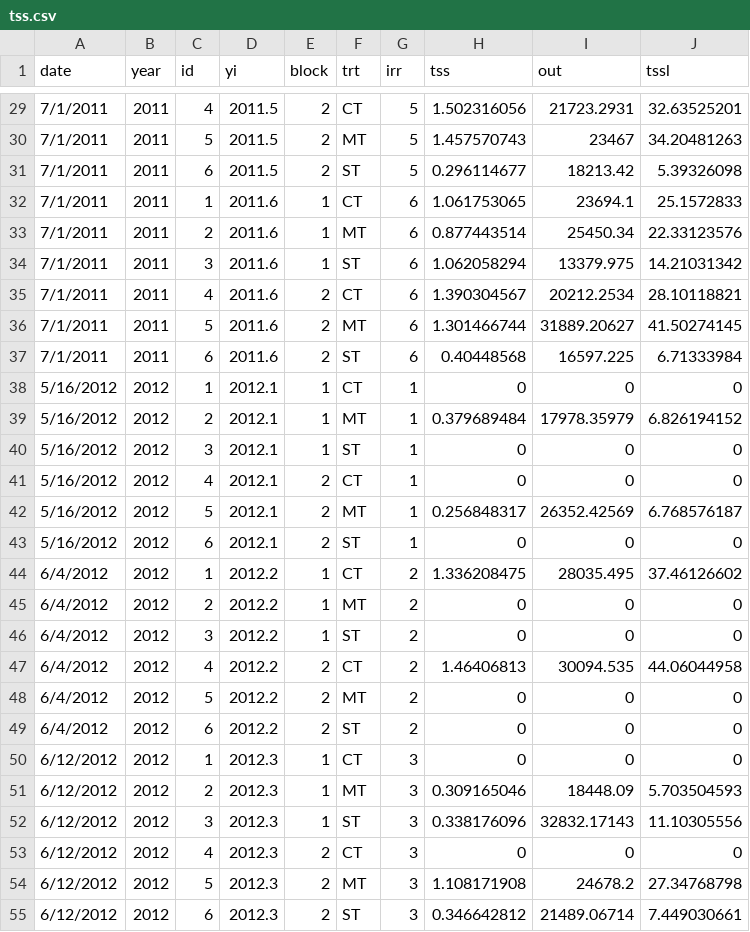
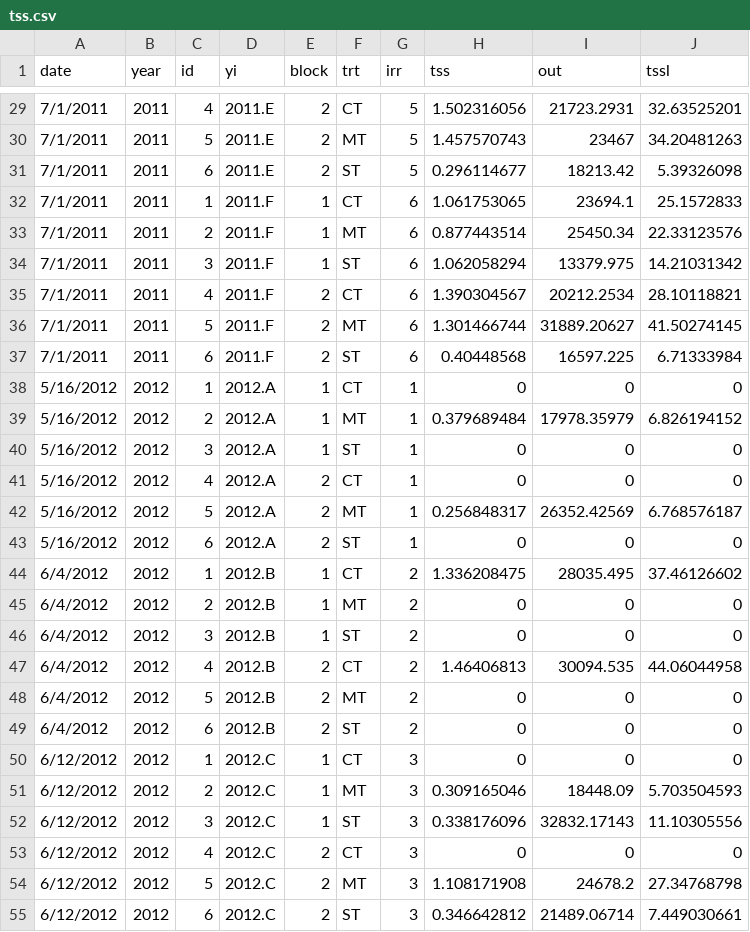
Before and after one commit to ansleybrown1337/runoff-mcmc, a CSV file: Example Data/tss.csv, drawn as a sheet; only a part is shown, gaps mark what is left out; the diff covers the shown part only.

```diff
--- a/Example Data/tss.csv
+++ b/Example Data/tss.csv
@@ -29,27 +29,27 @@ date,year,id,yi,block,trt,irr,tss,out,tssl
-7/1/2011,2011,4,2011.5,2,CT,5,1.502316056,21723.2931,32.63525201
-7/1/2011,2011,5,2011.5,2,MT,5,1.457570743,23467,34.20481263
-7/1/2011,2011,6,2011.5,2,ST,5,0.296114677,18213.42,5.39326098
-7/1/2011,2011,1,2011.6,1,CT,6,1.061753065,23694.1,25.1572833
-7/1/2011,2011,2,2011.6,1,MT,6,0.877443514,25450.34,22.33123576
-7/1/2011,2011,3,2011.6,1,ST,6,1.062058294,13379.975,14.21031342
-7/1/2011,2011,4,2011.6,2,CT,6,1.390304567,20212.2534,28.10118821
-7/1/2011,2011,5,2011.6,2,MT,6,1.301466744,31889.20627,41.50274145
-7/1/2011,2011,6,2011.6,2,ST,6,0.40448568,16597.225,6.71333984
-5/16/2012,2012,1,2012.1,1,CT,1,0,0,0
-5/16/2012,2012,2,2012.1,1,MT,1,0.379689484,17978.35979,6.826194152
-5/16/2012,2012,3,2012.1,1,ST,1,0,0,0
-5/16/2012,2012,4,2012.1,2,CT,1,0,0,0
-5/16/2012,2012,5,2012.1,2,MT,1,0.256848317,26352.42569,6.768576187
-5/16/2012,2012,6,2012.1,2,ST,1,0,0,0
-6/4/2012,2012,1,2012.2,1,CT,2,1.336208475,28035.495,37.46126602
-6/4/2012,2012,2,2012.2,1,MT,2,0,0,0
-6/4/2012,2012,3,2012.2,1,ST,2,0,0,0
-6/4/2012,2012,4,2012.2,2,CT,2,1.46406813,30094.535,44.06044958
-6/4/2012,2012,5,2012.2,2,MT,2,0,0,0
-6/4/2012,2012,6,2012.2,2,ST,2,0,0,0
-6/12/2012,2012,1,2012.3,1,CT,3,0,0,0
-6/12/2012,2012,2,2012.3,1,MT,3,0.309165046,18448.09,5.703504593
-6/12/2012,2012,3,2012.3,1,ST,3,0.338176096,32832.17143,11.10305556
-6/12/2012,2012,4,2012.3,2,CT,3,0,0,0
-6/12/2012,2012,5,2012.3,2,MT,3,1.108171908,24678.2,27.34768798
-6/12/2012,2012,6,2012.3,2,ST,3,0.346642812,21489.06714,7.449030661
+7/1/2011,2011,4,2011.E,2,CT,5,1.502316056,21723.2931,32.63525201
+7/1/2011,2011,5,2011.E,2,MT,5,1.457570743,23467,34.20481263
+7/1/2011,2011,6,2011.E,2,ST,5,0.296114677,18213.42,5.39326098
+7/1/2011,2011,1,2011.F,1,CT,6,1.061753065,23694.1,25.1572833
+7/1/2011,2011,2,2011.F,1,MT,6,0.877443514,25450.34,22.33123576
+7/1/2011,2011,3,2011.F,1,ST,6,1.062058294,13379.975,14.21031342
+7/1/2011,2011,4,2011.F,2,CT,6,1.390304567,20212.2534,28.10118821
+7/1/2011,2011,5,2011.F,2,MT,6,1.301466744,31889.20627,41.50274145
+7/1/2011,2011,6,2011.F,2,ST,6,0.40448568,16597.225,6.71333984
+5/16/2012,2012,1,2012.A,1,CT,1,0,0,0
+5/16/2012,2012,2,2012.A,1,MT,1,0.379689484,17978.35979,6.826194152
+5/16/2012,2012,3,2012.A,1,ST,1,0,0,0
+5/16/2012,2012,4,2012.A,2,CT,1,0,0,0
+5/16/2012,2012,5,2012.A,2,MT,1,0.256848317,26352.42569,6.768576187
+5/16/2012,2012,6,2012.A,2,ST,1,0,0,0
+6/4/2012,2012,1,2012.B,1,CT,2,1.336208475,28035.495,37.46126602
+6/4/2012,2012,2,2012.B,1,MT,2,0,0,0
+6/4/2012,2012,3,2012.B,1,ST,2,0,0,0
+6/4/2012,2012,4,2012.B,2,CT,2,1.46406813,30094.535,44.06044958
+6/4/2012,2012,5,2012.B,2,MT,2,0,0,0
+6/4/2012,2012,6,2012.B,2,ST,2,0,0,0
+6/12/2012,2012,1,2012.C,1,CT,3,0,0,0
+6/12/2012,2012,2,2012.C,1,MT,3,0.309165046,18448.09,5.703504593
+6/12/2012,2012,3,2012.C,1,ST,3,0.338176096,32832.17143,11.10305556
+6/12/2012,2012,4,2012.C,2,CT,3,0,0,0
+6/12/2012,2012,5,2012.C,2,MT,3,1.108171908,24678.2,27.34768798
+6/12/2012,2012,6,2012.C,2,ST,3,0.346642812,21489.06714,7.449030661
```
Also changed, not shown: 153 edited cells elsewhere in this file, 3 other files.
